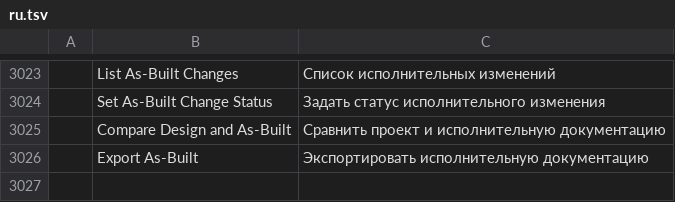
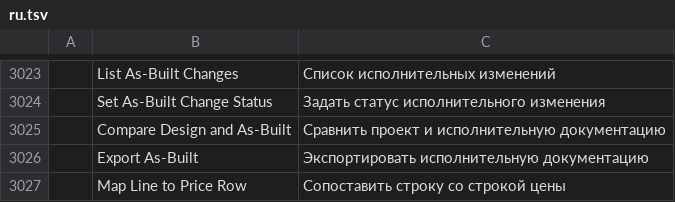
Before and after one commit to AICodeForgedev/cadaddy, a TSV file: crates/ui-egui/src/i18n/ru.tsv, drawn as a sheet; only a part is shown, gaps mark what is left out.

Commit message:
i18n: Map Line to Price Row labels (estimatematch)

```diff
--- a/crates/ui-egui/src/i18n/ru.tsv
+++ b/crates/ui-egui/src/i18n/ru.tsv
@@ -3026 +3026,2 @@
 	Export As-Built	Экспортировать исполнительную документацию
+	Map Line to Price Row	Сопоставить строку со строкой цены
```
Also changed, not shown: crates/ui-egui/src/i18n/ar.tsv, crates/ui-egui/src/i18n/cs.tsv, 8 other files.
